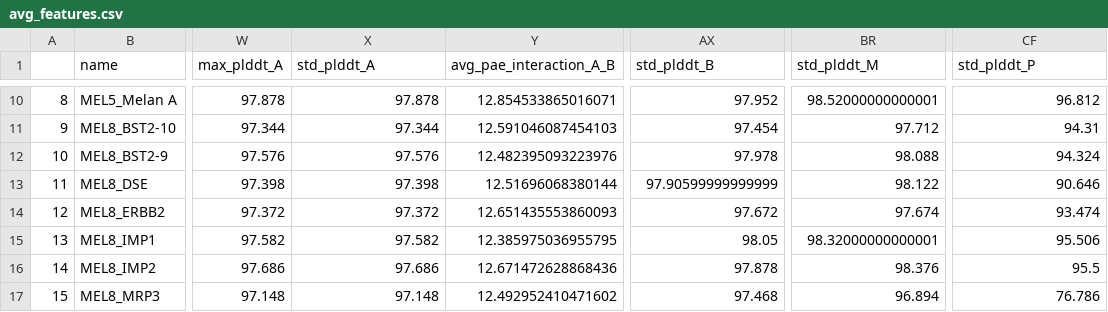
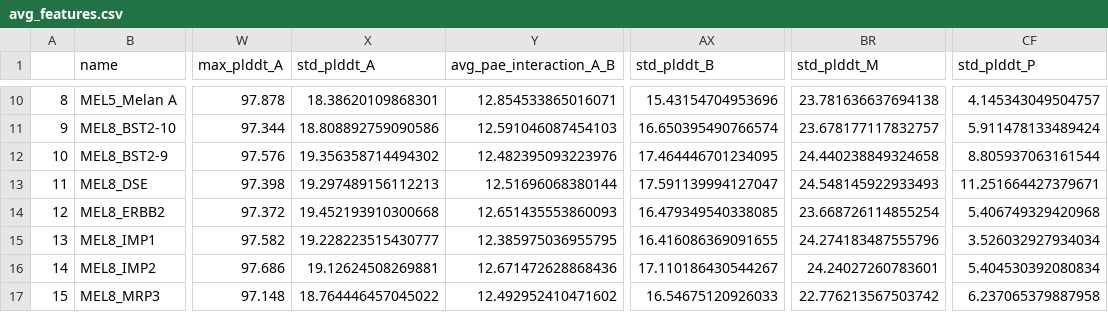
Before and after one commit to jonlevi/enFoldX, a CSV file: examples/enfoldx_extracted_features_server/avg_features.csv, drawn as a sheet; only a part is shown, gaps mark what is left out; the diff covers the shown part only; the diff names each change by its address in the sheet, - before the commit and + after, or states it on an @@ line.

```diff
--- a/examples/enfoldx_extracted_features_server/avg_features.csv
+++ b/examples/enfoldx_extracted_features_server/avg_features.csv
-X10 (std_plddt_A): 97.878
+X10 (std_plddt_A): 18.38620109868301
-AX10 (std_plddt_B): 97.952
+AX10 (std_plddt_B): 15.43154704953696
-BR10 (std_plddt_M): 98.52000000000001
+BR10 (std_plddt_M): 23.781636637694138
-CF10 (std_plddt_P): 96.812
+CF10 (std_plddt_P): 4.145343049504757
-X11 (std_plddt_A): 97.344
+X11 (std_plddt_A): 18.808892759090586
-AX11 (std_plddt_B): 97.454
+AX11 (std_plddt_B): 16.650395490766574
-BR11 (std_plddt_M): 97.712
+BR11 (std_plddt_M): 23.678177117832757
-CF11 (std_plddt_P): 94.31
+CF11 (std_plddt_P): 5.911478133489424
-X12 (std_plddt_A): 97.576
+X12 (std_plddt_A): 19.356358714494302
-AX12 (std_plddt_B): 97.978
+AX12 (std_plddt_B): 17.464446701234095
-BR12 (std_plddt_M): 98.088
+BR12 (std_plddt_M): 24.440238849324658
-CF12 (std_plddt_P): 94.324
+CF12 (std_plddt_P): 8.805937063161544
-X13 (std_plddt_A): 97.398
+X13 (std_plddt_A): 19.297489156112213
-AX13 (std_plddt_B): 97.90599999999999
+AX13 (std_plddt_B): 17.591139994127047
-BR13 (std_plddt_M): 98.122
+BR13 (std_plddt_M): 24.548145922933493
-CF13 (std_plddt_P): 90.646
+CF13 (std_plddt_P): 11.251664427379671
-X14 (std_plddt_A): 97.372
+X14 (std_plddt_A): 19.452193910300668
-AX14 (std_plddt_B): 97.672
+AX14 (std_plddt_B): 16.479349540338085
-BR14 (std_plddt_M): 97.674
+BR14 (std_plddt_M): 23.668726114855254
-CF14 (std_plddt_P): 93.474
+CF14 (std_plddt_P): 5.406749329420968
-X15 (std_plddt_A): 97.582
+X15 (std_plddt_A): 19.228223515430777
-AX15 (std_plddt_B): 98.05
+AX15 (std_plddt_B): 16.416086369091655
-BR15 (std_plddt_M): 98.32000000000001
+BR15 (std_plddt_M): 24.274183487555796
-CF15 (std_plddt_P): 95.506
+CF15 (std_plddt_P): 3.526032927934034
-X16 (std_plddt_A): 97.686
+X16 (std_plddt_A): 19.12624508269881
-AX16 (std_plddt_B): 97.878
+AX16 (std_plddt_B): 17.110186430544267
-BR16 (std_plddt_M): 98.376
+BR16 (std_plddt_M): 24.24027260783601
-CF16 (std_plddt_P): 95.5
+CF16 (std_plddt_P): 5.404530392080834
-X17 (std_plddt_A): 97.148
+X17 (std_plddt_A): 18.764446457045022
-AX17 (std_plddt_B): 97.468
+AX17 (std_plddt_B): 16.54675120926033
-BR17 (std_plddt_M): 96.894
+BR17 (std_plddt_M): 22.776213567503742
-CF17 (std_plddt_P): 76.786
+CF17 (std_plddt_P): 6.237065379887958
```
Also changed, not shown: 40 edited cells elsewhere in this file, examples/enfoldx_extracted_features_server/all_structures_features.csv, examples/enfoldx_extracted_features_server/best_features.csv, 1 other file.
